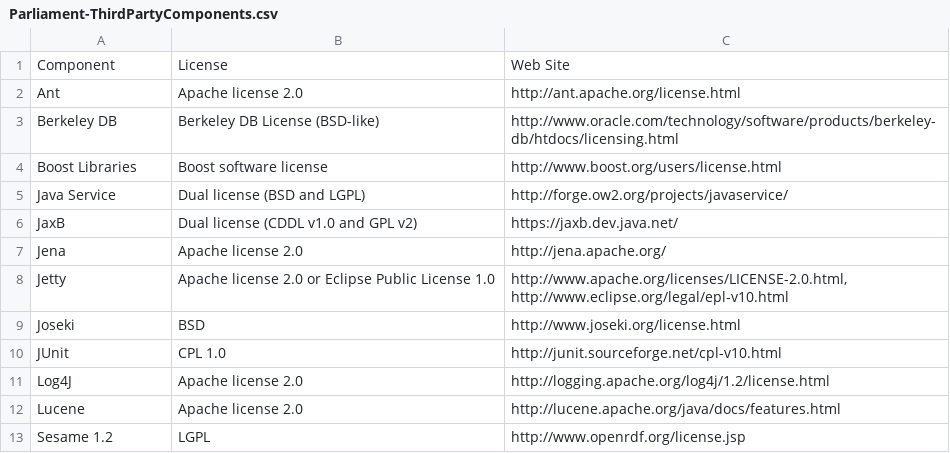
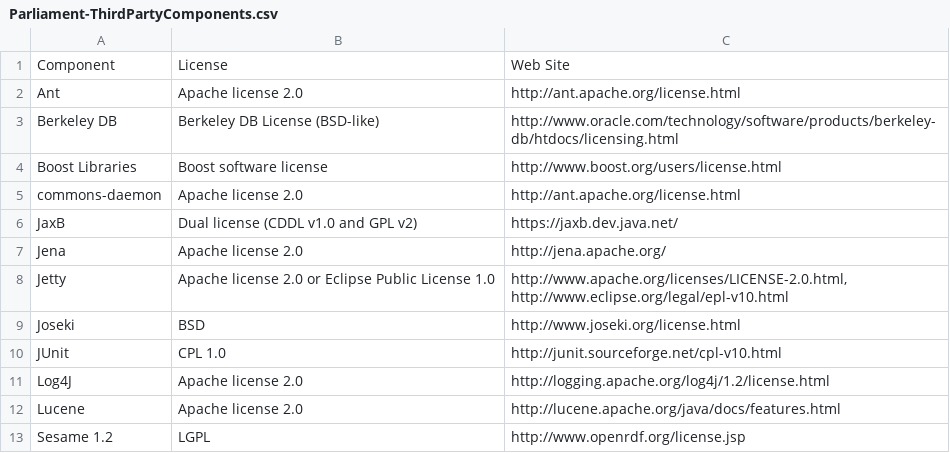
Before and after one commit to raytheonbbn/parliament, a CSV file: License/Parliament-ThirdPartyComponents.csv, drawn as a sheet.

Commit message:
Various daemon-related improvements: * Switched from JavaService to Apache commons-daemon on Windows * Now retrieving commons-daemon dynamically via Ivy * Building commons-daemon dynamically on both Linux/UNIX and Windows * Retrieving the Microsoft redistributable from the installed compiler * TODO: Fix the batch files for installing the Windows service

```diff
--- a/License/Parliament-ThirdPartyComponents.csv
+++ b/License/Parliament-ThirdPartyComponents.csv
@@ -4,3 +4,3 @@ Berkeley DB,Berkeley DB License (BSD-like),http://www.oracle.com/technology/soft
 Boost Libraries,Boost software license,http://www.boost.org/users/license.html
-Java Service,Dual license (BSD and LGPL),http://forge.ow2.org/projects/javaservice/
+commons-daemon,Apache license 2.0,http://ant.apache.org/license.html
 JaxB,Dual license (CDDL v1.0 and GPL v2),https://jaxb.dev.java.net/
```
Also changed, not shown: 3 other files.
